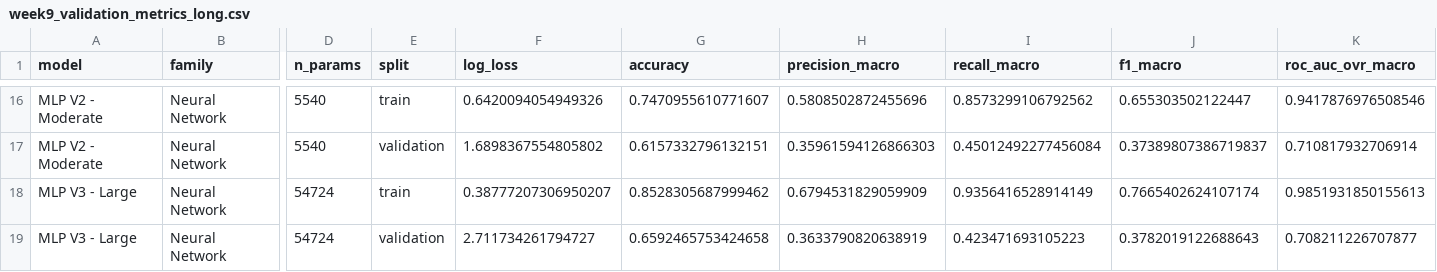
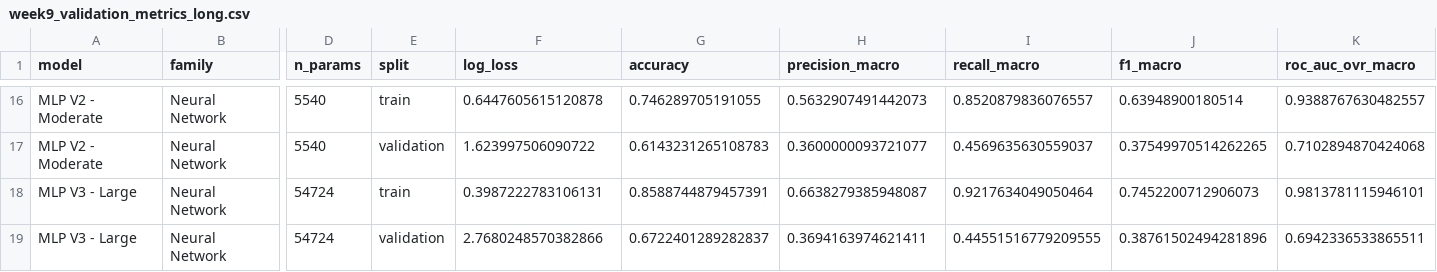
Before and after one commit to Hughes-Tyler/AnalyticsCapstone, a CSV file: models/week9_validation_metrics_long.csv, drawn as a sheet; only a part is shown, gaps mark what is left out; the diff covers the shown part only; the diff names each change by its address in the sheet, - before the commit and + after, or states it on an @@ line.

```diff
--- a/models/week9_validation_metrics_long.csv
+++ b/models/week9_validation_metrics_long.csv
-F16 (log_loss): 0.6420094054949326
+F16 (log_loss): 0.6447605615120878
-G16 (accuracy): 0.7470955610771607
+G16 (accuracy): 0.746289705191055
-H16 (precision_macro): 0.5808502872455696
+H16 (precision_macro): 0.5632907491442073
-I16 (recall_macro): 0.8573299106792562
+I16 (recall_macro): 0.8520879836076557
-J16 (f1_macro): 0.655303502122447
+J16 (f1_macro): 0.63948900180514
-K16 (roc_auc_ovr_macro): 0.9417876976508546
+K16 (roc_auc_ovr_macro): 0.9388767630482557
-F17 (log_loss): 1.6898367554805802
+F17 (log_loss): 1.623997506090722
-G17 (accuracy): 0.6157332796132151
+G17 (accuracy): 0.6143231265108783
-H17 (precision_macro): 0.35961594126866303
+H17 (precision_macro): 0.3600000093721077
-I17 (recall_macro): 0.45012492277456084
+I17 (recall_macro): 0.4569635630559037
-J17 (f1_macro): 0.37389807386719837
+J17 (f1_macro): 0.37549970514262265
-K17 (roc_auc_ovr_macro): 0.710817932706914
+K17 (roc_auc_ovr_macro): 0.7102894870424068
-F18 (log_loss): 0.38777207306950207
+F18 (log_loss): 0.3987222783106131
-G18 (accuracy): 0.8528305687999462
+G18 (accuracy): 0.8588744879457391
-H18 (precision_macro): 0.6794531829059909
+H18 (precision_macro): 0.6638279385948087
-I18 (recall_macro): 0.9356416528914149
+I18 (recall_macro): 0.9217634049050464
-J18 (f1_macro): 0.7665402624107174
+J18 (f1_macro): 0.7452200712906073
-K18 (roc_auc_ovr_macro): 0.9851931850155613
+K18 (roc_auc_ovr_macro): 0.9813781115946101
-F19 (log_loss): 2.711734261794727
+F19 (log_loss): 2.7680248570382866
-G19 (accuracy): 0.6592465753424658
+G19 (accuracy): 0.6722401289282837
-H19 (precision_macro): 0.3633790820638919
+H19 (precision_macro): 0.3694163974621411
-I19 (recall_macro): 0.423471693105223
+I19 (recall_macro): 0.44551516779209555
-J19 (f1_macro): 0.3782019122688643
+J19 (f1_macro): 0.38761502494281896
-K19 (roc_auc_ovr_macro): 0.708211226707877
+K19 (roc_auc_ovr_macro): 0.6942336533865511
```
Also changed, not shown: 34 edited cells elsewhere in this file, models/week9_validation_metrics.csv, 3 other files.
